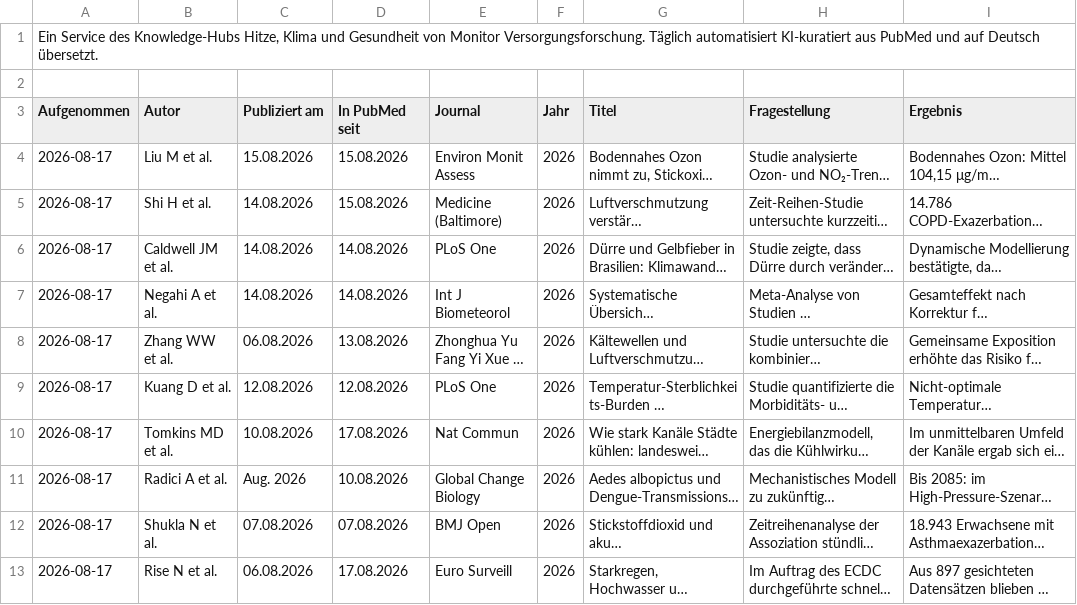
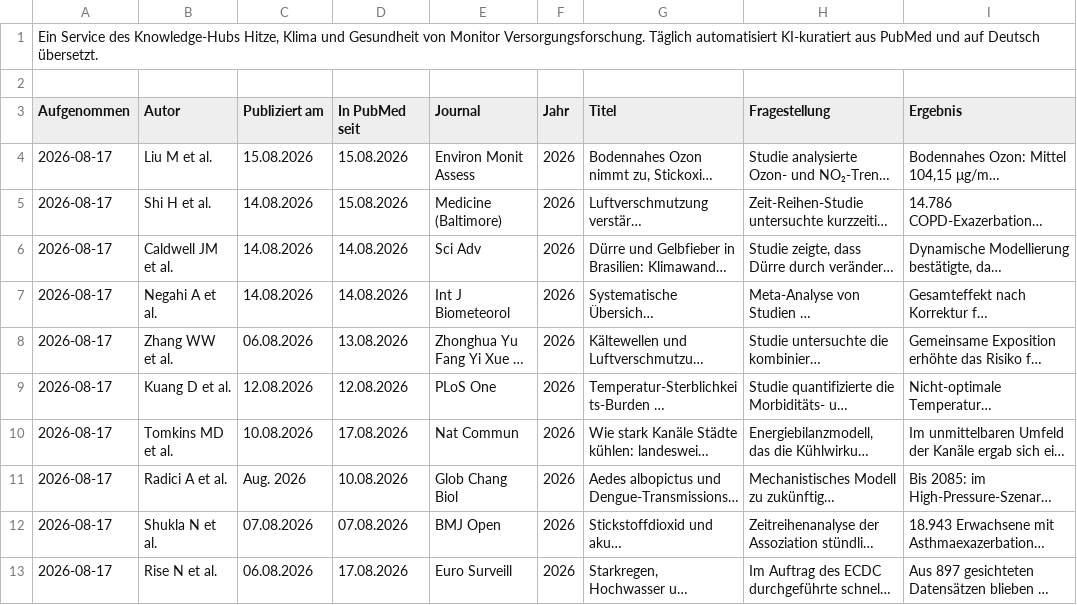
Before and after one commit to mvf-portal/klima-gesundheit-portal, a CSV file: download/studien-aktuell.csv, drawn as a sheet; only a part is shown; long unchanged cells end in …; the diff names each change by its address in the sheet, - before the commit and + after, or states it on an @@ line.

Commit message:
Journalname aus PubMed statt aus der Modellantwort
Autor, Publikationsdatum und Aufnahmedatum kamen schon immer aus esummary,
der Journalname aber aus der Antwort des Sprachmodells. Im Abstract-Block
steht er nur in der Kopfzeile - das Modell ergaenzt dort bereitwillig, was
haeufig vorkommt.

Aufgefallen im Schwesterportal ki.m-vf.de: aus NPJ Prim Care Respir Med
wurde Nat Commun. Hier stand derselbe Fehler im Bestand.

fetch_meta() liefert jetzt journal und year mit; der Prompt weist das Modell
an, nichts zu raten. Der vorhandene Bestand ist gegen esummary abgeglichen.

```diff
--- a/download/studien-aktuell.csv
+++ b/download/studien-aktuell.csv
-E6 (Journal): PLoS One
+E6 (Journal): Sci Adv
-E11 (Journal): Global Change Biology
+E11 (Journal): Glob Chang Biol
```
Also changed, not shown: download/studien-archiv.csv, 5 other files.
